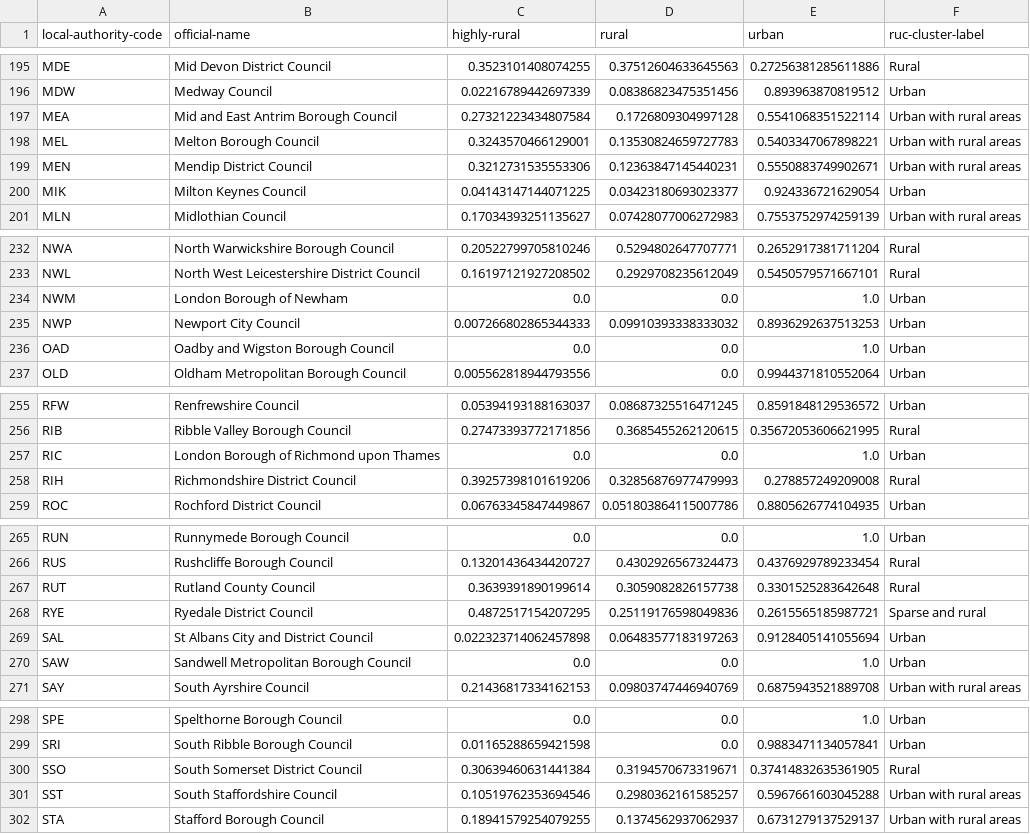
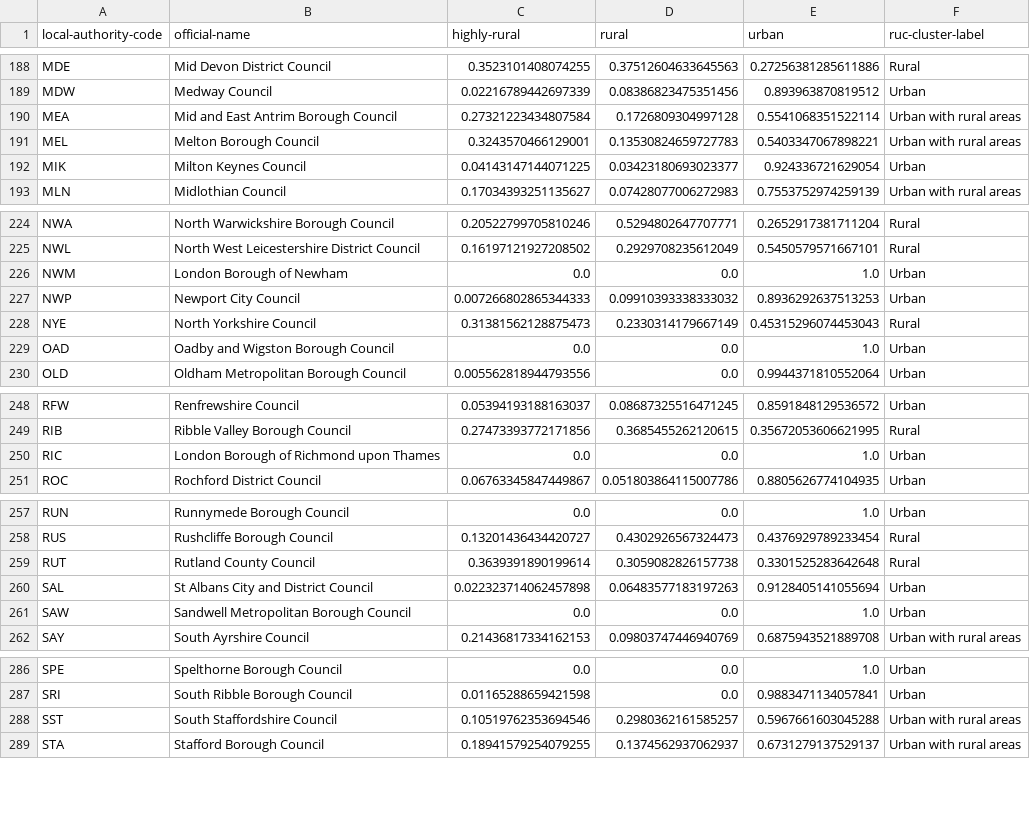
Before and after one commit to mysociety/uk_ruc, a CSV file: data/packages/uk_ruc/la_ruc.csv, drawn as a sheet; only a part is shown, gaps mark what is left out; the diff covers the shown part only.

Commit message:
Update for 2023 councils

```diff
--- a/data/packages/uk_ruc/la_ruc.csv
+++ b/data/packages/uk_ruc/la_ruc.csv
@@ -198,3 +191,2 @@ MEA,Mid and East Antrim Borough Council,0.27321223434807584,0.1726809304997128,0
 MEL,Melton Borough Council,0.3243570466129001,0.13530824659727783,0.5403347067898221,Urban with rural areas
-MEN,Mendip District Council,0.3212731535553306,0.12363847145440231,0.5550883749902671,Urban with rural areas
 MIK,Milton Keynes Council,0.04143147144071225,0.03423180693023377,0.924336721629054,Urban
@@ -235,2 +227,3 @@ NWM,London Borough of Newham,0.0,0.0,1.0,Urban
 NWP,Newport City Council,0.007266802865344333,0.09910393338333032,0.8936292637513253,Urban
+NYE,North Yorkshire Council,0.31381562128875473,0.2330314179667149,0.45315296074453043,Rural
 OAD,Oadby and Wigston Borough Council,0.0,0.0,1.0,Urban
@@ -257,3 +250,2 @@ RIB,Ribble Valley Borough Council,0.27473393772171856,0.3685455262120615,0.35672
 RIC,London Borough of Richmond upon Thames,0.0,0.0,1.0,Urban
-RIH,Richmondshire District Council,0.39257398101619206,0.32856876977479993,0.278857249209008,Rural
 ROC,Rochford District Council,0.06763345847449867,0.051803864115007786,0.8805626774104935,Urban
@@ -267,3 +259,2 @@ RUS,Rushcliffe Borough Council,0.13201436434420727,0.4302926567324473,0.43769297
 RUT,Rutland County Council,0.3639391890199614,0.3059082826157738,0.3301525283642648,Rural
-RYE,Ryedale District Council,0.4872517154207295,0.25119176598049836,0.2615565185987721,Sparse and rural
 SAL,St Albans City and District Council,0.022323714062457898,0.06483577183197263,0.9128405141055694,Urban
@@ -299,3 +287,2 @@ SPE,Spelthorne Borough Council,0.0,0.0,1.0,Urban
 SRI,South Ribble Borough Council,0.01165288659421598,0.0,0.9883471134057841,Urban
-SSO,South Somerset District Council,0.30639460631441384,0.3194570673319671,0.37414832635361905,Rural
 SST,South Staffordshire Council,0.10519762353694546,0.2980362161585257,0.5967661603045288,Urban with rural areas
```
Also changed, not shown: 3 added rows, 16 removed rows and 3 edited cells elsewhere in this file, data/interim/ruc_cluster.csv, 7 other files.
